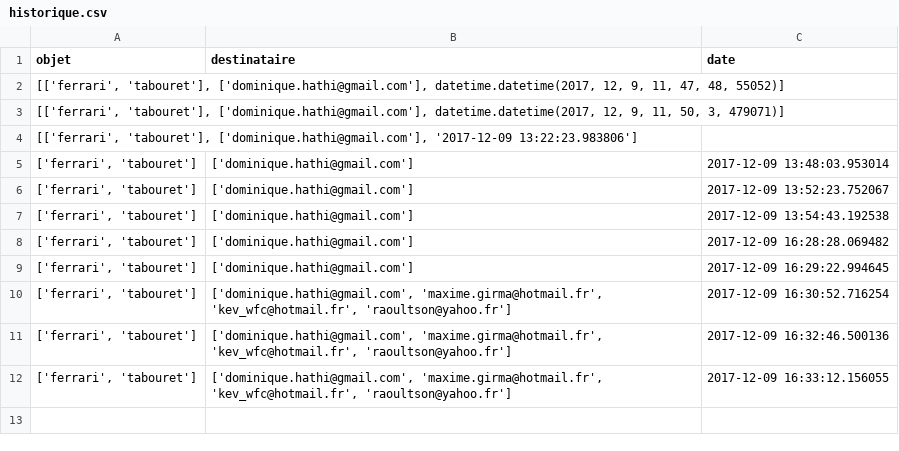
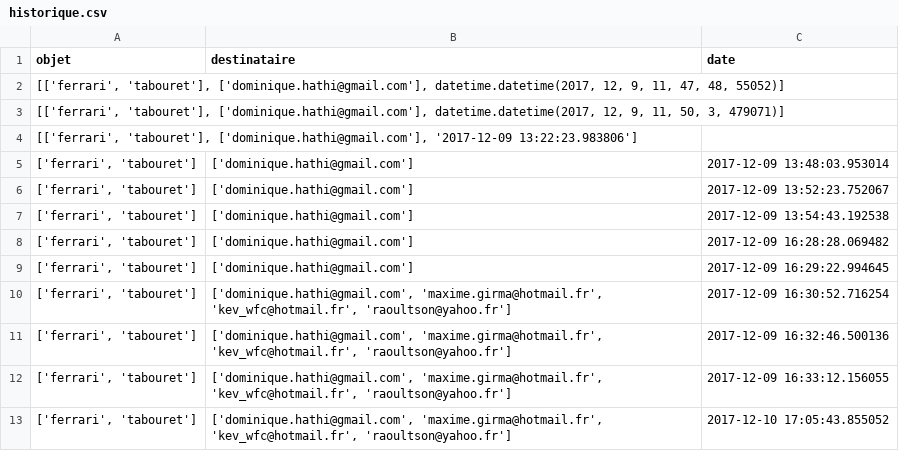
Before and after one commit to DomHaHmoD/lateam, a CSV file: src/historique.csv, drawn as a sheet; the diff names each change by its address in the sheet, - before the commit and + after, or states it on an @@ line.

```diff
--- a/src/historique.csv
+++ b/src/historique.csv
+row 13: ['ferrari', 'tabouret'] | ['dominique.hathi@gmail.com', 'maxime.girma@hotmail.fr', 'kev_wfc@hotmail.fr', 'raoultson@yahoo.fr'] | 2017-12-10 17:05:43.855052
```
Also changed, not shown: 3 other files.
